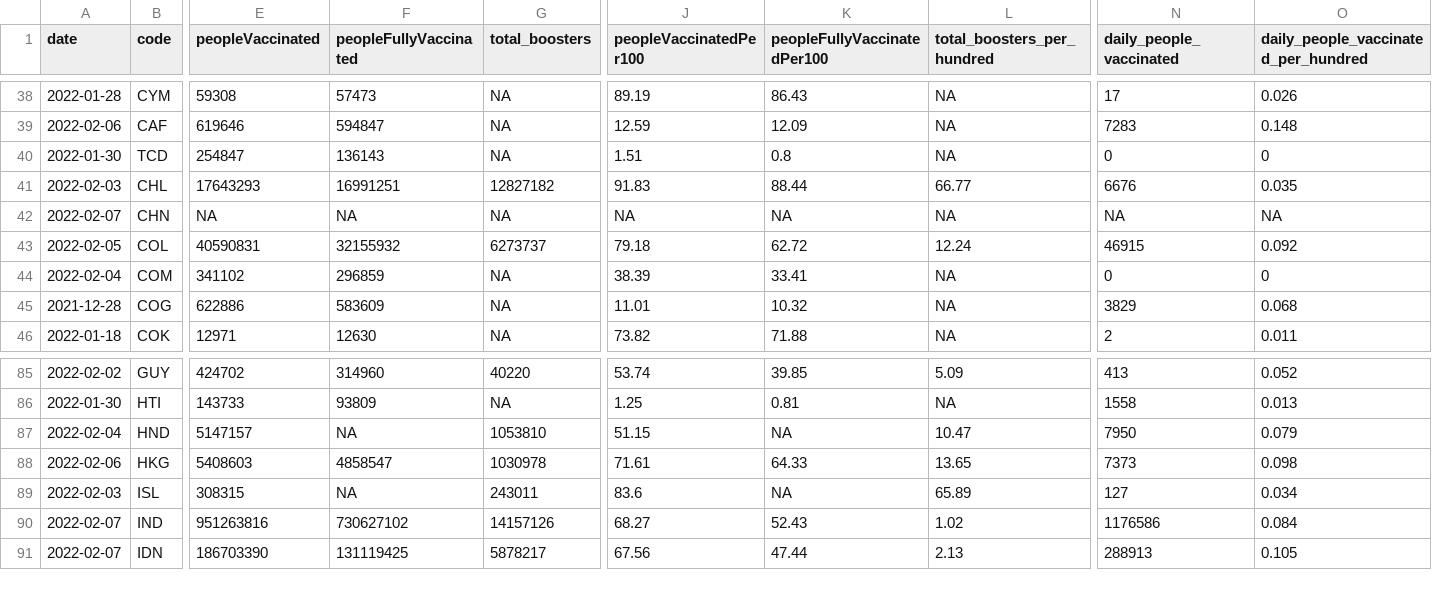
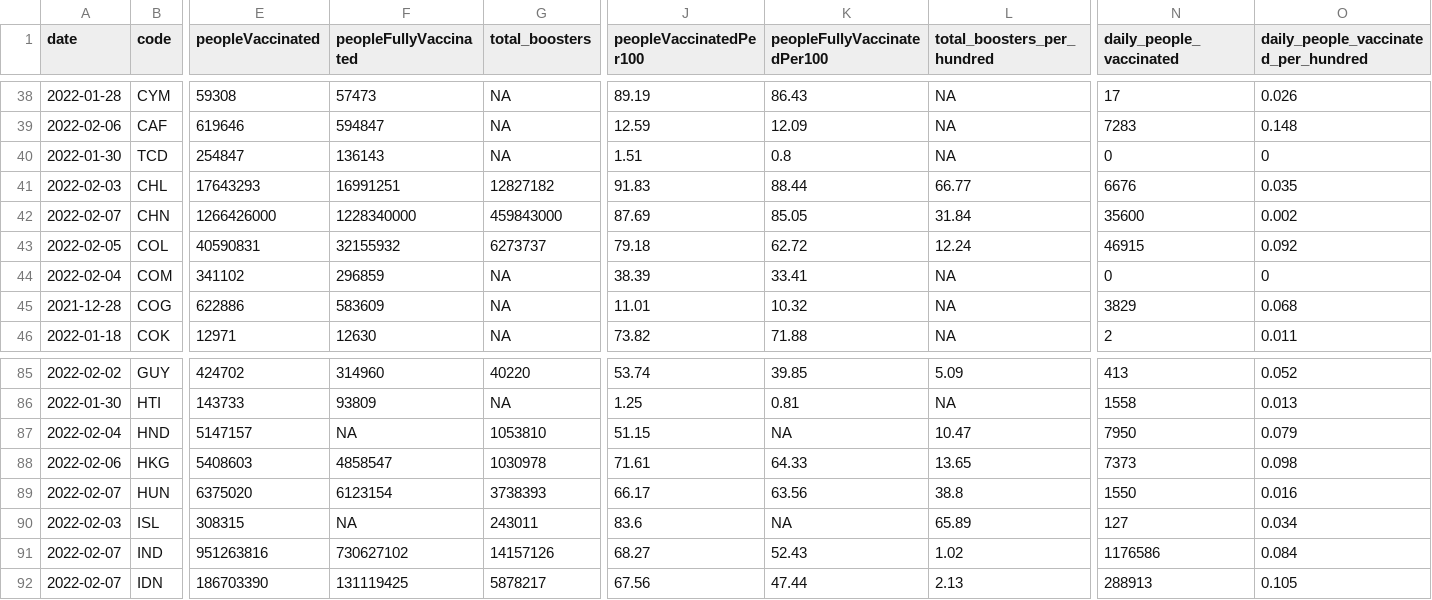
Before and after one commit to codecreative/covid-regional, a CSV file: with-regions.csv, drawn as a sheet; only a part is shown, gaps mark what is left out; rows hold the shown columns only; the diff names each change by its address in the sheet, - before the commit and + after, or states it on an @@ line.

```diff
--- a/with-regions.csv
+++ b/with-regions.csv
-E42 (peopleVaccinated): NA
+E42 (peopleVaccinated): 1266426000
-F42 (peopleFullyVaccinated): NA
+F42 (peopleFullyVaccinated): 1228340000
-G42 (total_boosters): NA
+G42 (total_boosters): 459843000
-J42 (peopleVaccinatedPer100): NA
+J42 (peopleVaccinatedPer100): 87.69
-K42 (peopleFullyVaccinatedPer100): NA
+K42 (peopleFullyVaccinatedPer100): 85.05
-L42 (total_boosters_per_hundred): NA
+L42 (total_boosters_per_hundred): 31.84
-N42 (daily_people_vaccinated): NA
+N42 (daily_people_vaccinated): 35600
-O42: NA
+O42: 0.002
+row 89: 2022-02-07 | HUN | 6375020 | 6123154 | 3738393 | 66.17 | 63.56 | 38.8 | 1550 | 0.016
```
Also changed, not shown: with-regions-calculated.csv, with-regions-v2.csv.
